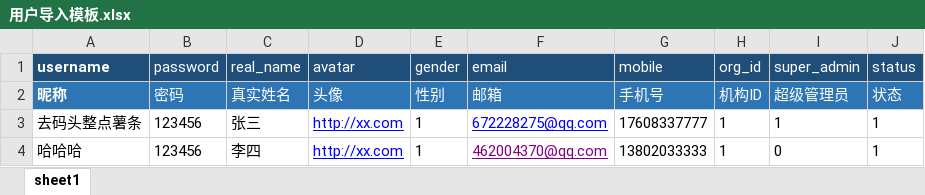
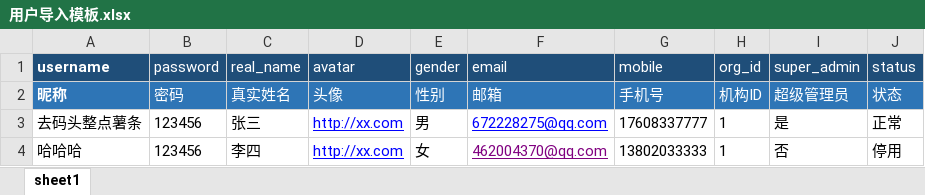
Before and after one commit to leyen-me/flask-starter, an Excel workbook: static/用户导入模板.xlsx, sheet sheet1, drawn as a sheet; values as stored, in another font and other column widths than the file's, no borders; the diff names each change by its address in the sheet, - before the commit and + after, or states it on an @@ line.

```diff
--- a/static/用户导入模板.xlsx (sheet sheet1)
+++ b/static/用户导入模板.xlsx (sheet sheet1)
-E3 (gender): 1
+E3 (gender): 男
-I3 (super_admin): 1
+I3 (super_admin): 是
-J3 (status): 1
+J3 (status): 正常
-E4 (gender): 1
+E4 (gender): 女
-I4 (super_admin): 0
+I4 (super_admin): 否
-J4 (status): 1
+J4 (status): 停用
```
Also changed, not shown: 34 other files.
